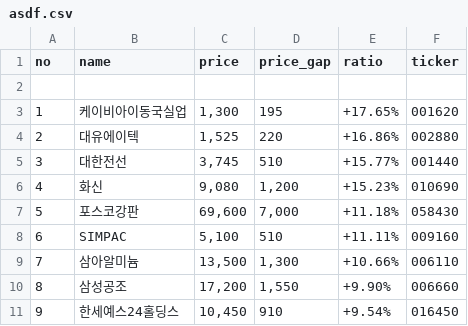
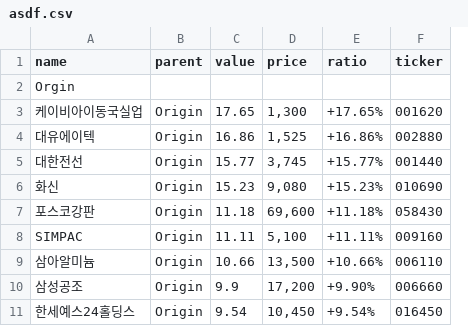
Before and after one commit to hyeonsu0/KNUOS-11team, a CSV file: app/templates/asdf.csv, drawn as a sheet; only a part is shown; removed rows and columns are numbered as before the commit, all else as after; the diff names each change by its address in the sheet, - before the commit and + after, or states it on an @@ line.

```diff
--- a/app/templates/asdf.csv
+++ b/app/templates/asdf.csv
-column A (no), rows 3-11: 1 | 2 | 3 | 4 | 5 | 6 | 7 | 8 | 9
+column B (parent), rows 3-11: all Origin
+column C (value), rows 3-11: 17.65 | 16.86 | 15.77 | 15.23 | 11.18 | 11.11 | 10.66 | 9.9 | 9.54
-column D (price_gap), rows 3-11: 195 | 220 | 510 | 1,200 | 7,000 | 510 | 1,300 | 1,550 | 910
-A2 (name): (empty)
+A2 (name): Orgin
```
Also changed, not shown: 1 other file.
